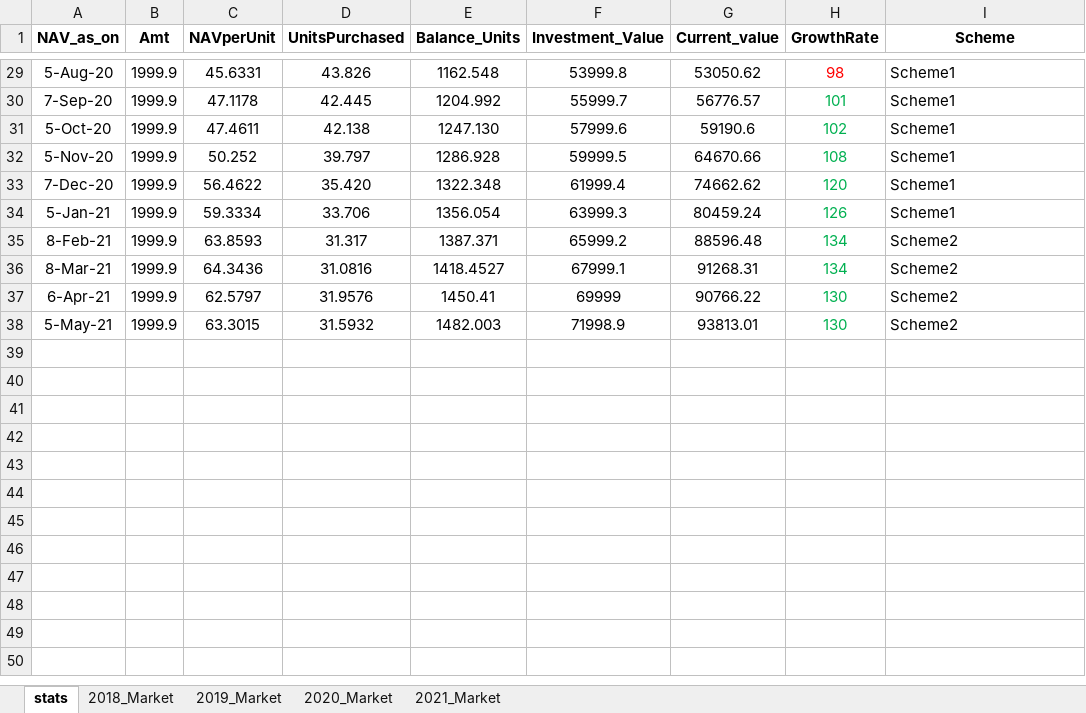
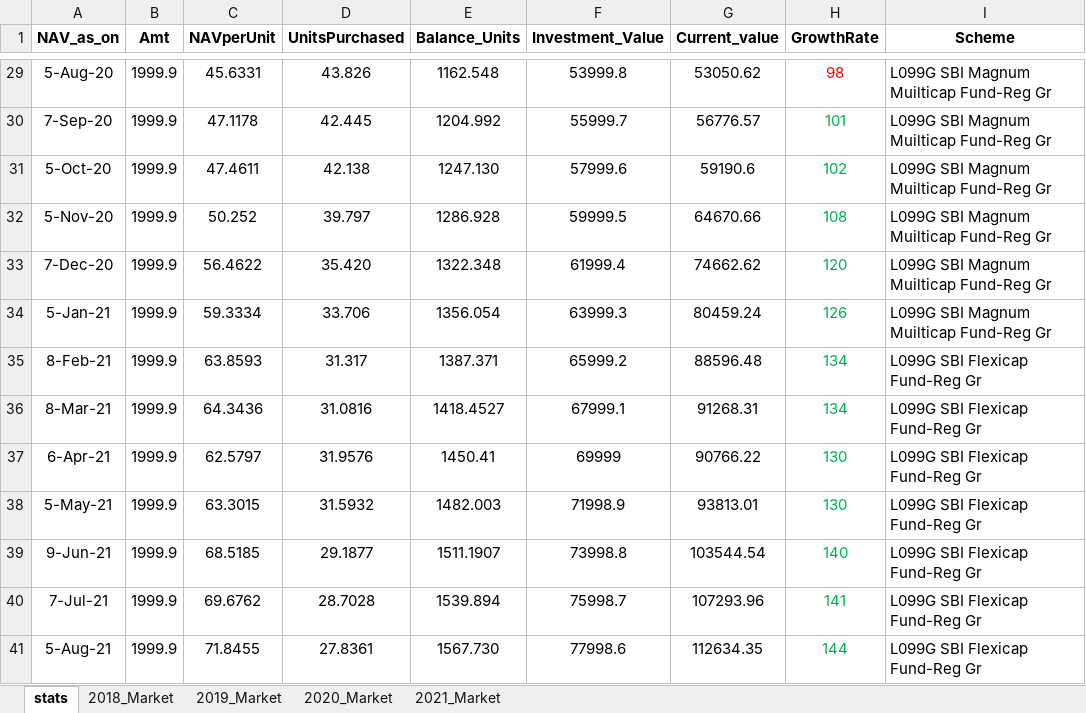
Before and after one commit to pradeepn2011/My_1st_Python3_projects, an Excel workbook: Market.xlsx, sheet stats, drawn as a sheet; only a part is shown, gaps mark what is left out; values as stored, in another font and other column widths than the file's, no borders; the diff covers the shown part only; the diff names each change by its address in the sheet, - before the commit and + after, or states it on an @@ line.

```diff
--- a/Market.xlsx (sheet stats)
+++ b/Market.xlsx (sheet stats)
-I29:I34 (Scheme): Scheme1
+I29:I34 (Scheme): L099G SBI Magnum Muilticap Fund-Reg Gr
-I35:I38 (Scheme): Scheme2
+I35:I38 (Scheme): L099G SBI Flexicap Fund-Reg Gr
+row 39: 9-Jun-21 | 1999.9 | 68.5185 | 29.1877 | 1511.1907 | 73998.8 | 103544.54 | 140 | L099G SBI Flexicap Fund-Reg Gr
+row 40: 7-Jul-21 | 1999.9 | 69.6762 | 28.7028 | 1539.894 | 75998.7 | 107293.96 | 141 | L099G SBI Flexicap Fund-Reg Gr
+row 41: 5-Aug-21 | 1999.9 | 71.8455 | 27.8361 | 1567.730 | 77998.6 | 112634.35 | 144 | L099G SBI Flexicap Fund-Reg Gr
```
Also changed, not shown: 27 edited cells elsewhere in this sheet, sheet 2021_Market.
